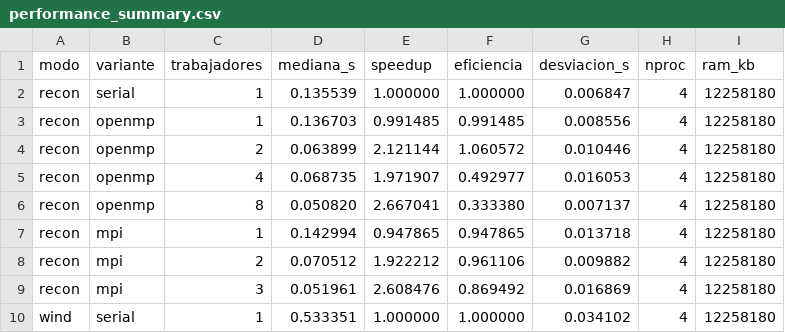
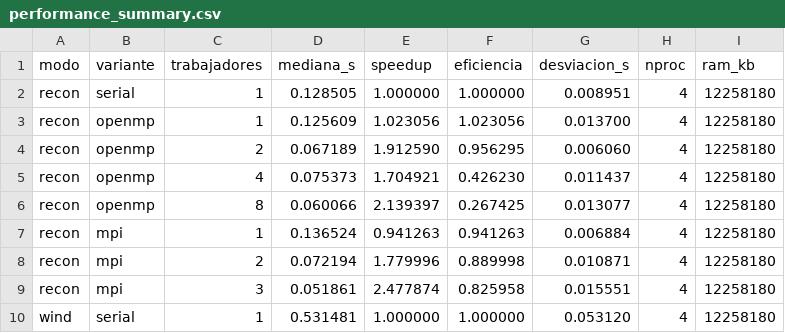
Before and after one commit to Moico1/dron-guardia, a CSV file: data/performance_summary.csv, drawn as a sheet; only a part is shown; the diff covers the shown part only.

```diff
--- a/data/performance_summary.csv
+++ b/data/performance_summary.csv
@@ -1,10 +1,10 @@
 modo,variante,trabajadores,mediana_s,speedup,eficiencia,desviacion_s,nproc,ram_kb
-recon,serial,1,0.135539,1.000000,1.000000,0.006847,4,12258180
-recon,openmp,1,0.136703,0.991485,0.991485,0.008556,4,12258180
-recon,openmp,2,0.063899,2.121144,1.060572,0.010446,4,12258180
-recon,openmp,4,0.068735,1.971907,0.492977,0.016053,4,12258180
-recon,openmp,8,0.050820,2.667041,0.333380,0.007137,4,12258180
-recon,mpi,1,0.142994,0.947865,0.947865,0.013718,4,12258180
-recon,mpi,2,0.070512,1.922212,0.961106,0.009882,4,12258180
-recon,mpi,3,0.051961,2.608476,0.869492,0.016869,4,12258180
-wind,serial,1,0.533351,1.000000,1.000000,0.034102,4,12258180
+recon,serial,1,0.128505,1.000000,1.000000,0.008951,4,12258180
+recon,openmp,1,0.125609,1.023056,1.023056,0.013700,4,12258180
+recon,openmp,2,0.067189,1.912590,0.956295,0.006060,4,12258180
+recon,openmp,4,0.075373,1.704921,0.426230,0.011437,4,12258180
+recon,openmp,8,0.060066,2.139397,0.267425,0.013077,4,12258180
+recon,mpi,1,0.136524,0.941263,0.941263,0.006884,4,12258180
+recon,mpi,2,0.072194,1.779996,0.889998,0.010871,4,12258180
+recon,mpi,3,0.051861,2.477874,0.825958,0.015551,4,12258180
+wind,serial,1,0.531481,1.000000,1.000000,0.053120,4,12258180
```
Also changed, not shown: 58 edited cells elsewhere in this file, data/memory_modes.csv, 6 other files.
